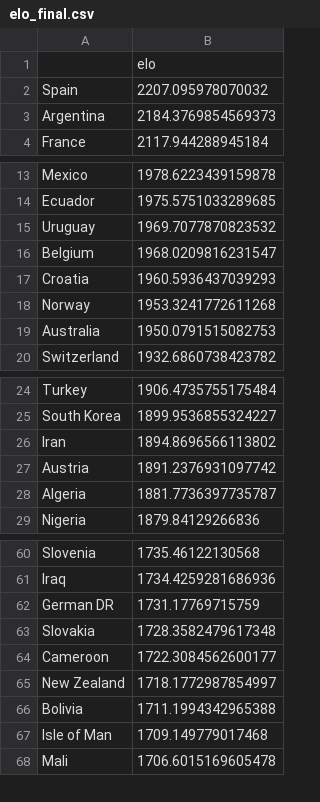
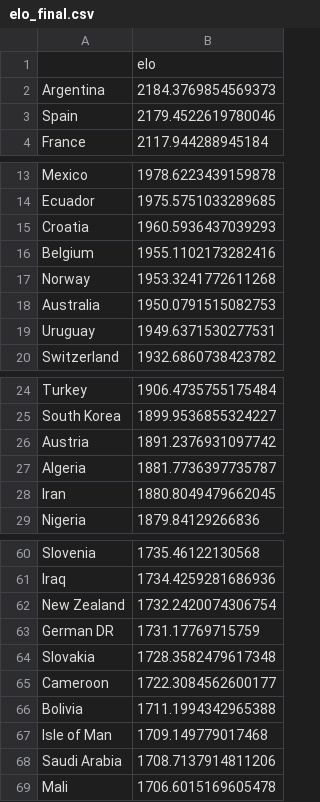
Before and after one commit to choigod1023/wc2026-predictor, a CSV file: data/elo_final.csv, drawn as a sheet; only a part is shown, gaps mark what is left out; removed rows and columns are numbered as before the commit, all else as after; the diff covers the shown part only; the diff names each change by its address in the sheet, - before the commit and + after, or states it on an @@ line.

```diff
--- a/data/elo_final.csv
+++ b/data/elo_final.csv
-row 2: Spain | 2207.095978070032
+row 3: Spain | 2179.4522619780046
-row 15: Uruguay | 1969.7077870823532
-row 16: Belgium | 1968.0209816231547
+row 16: Belgium | 1955.1102173282416
+row 19: Uruguay | 1949.6371530277531
-row 26: Iran | 1894.8696566113802
+row 28: Iran | 1880.8049479662045
+row 62: New Zealand | 1732.2420074306754
-row 65: New Zealand | 1718.1772987854997
+row 68: Saudi Arabia | 1708.7137914811206
```
Also changed, not shown: 2 added rows, 3 removed rows and 3 edited cells elsewhere in this file, data/championship_probs.csv, 8 other files.
